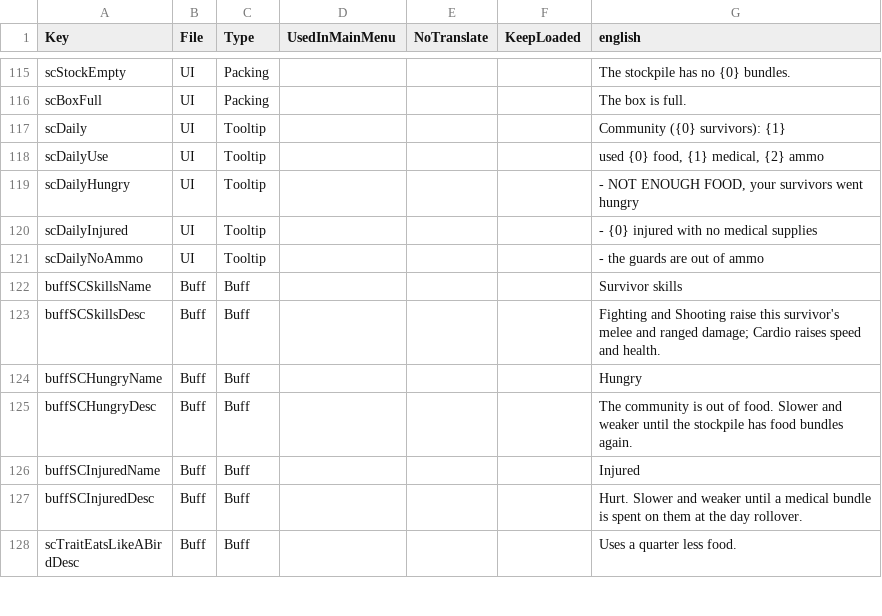
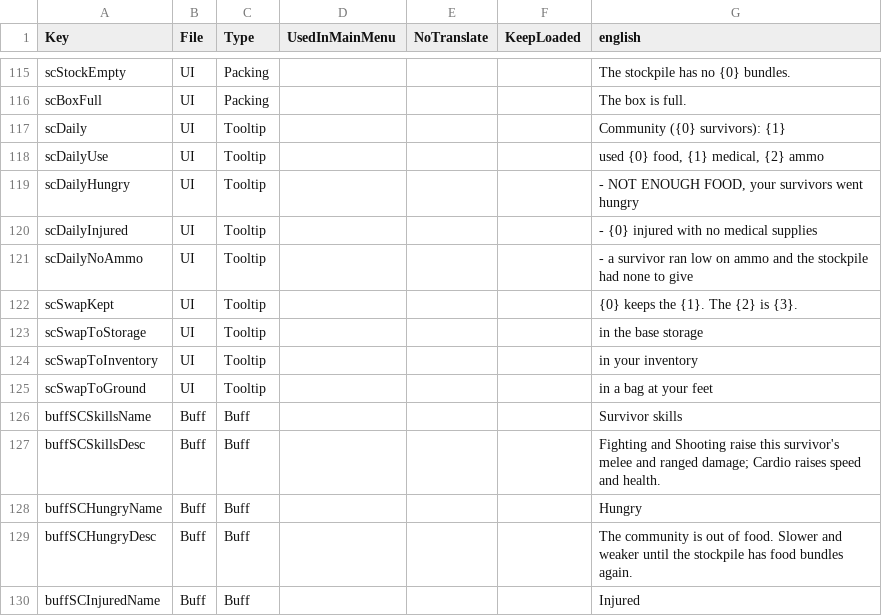
Before and after one commit to Relentless757/SurvivorCommunity, a CSV file: Config/Localization.csv, drawn as a sheet; only a part is shown, gaps mark what is left out; the shorter side is filled out with more unchanged rows.

```diff
--- a/Config/Localization.csv
+++ b/Config/Localization.csv
@@ -120,3 +120,7 @@ scDailyHungry,UI,Tooltip,,,,"- NOT ENOUGH FOOD, your survivors went hungry"
 scDailyInjured,UI,Tooltip,,,,"- {0} injured with no medical supplies"
-scDailyNoAmmo,UI,Tooltip,,,,"- the guards are out of ammo"
+scDailyNoAmmo,UI,Tooltip,,,,"- a survivor ran low on ammo and the stockpile had none to give"
+scSwapKept,UI,Tooltip,,,,"{0} keeps the {1}. The {2} is {3}."
+scSwapToStorage,UI,Tooltip,,,,"in the base storage"
+scSwapToInventory,UI,Tooltip,,,,"in your inventory"
+scSwapToGround,UI,Tooltip,,,,"in a bag at your feet"
 buffSCSkillsName,Buff,Buff,,,,Survivor skills
```
Also changed, not shown: 22 other files.
